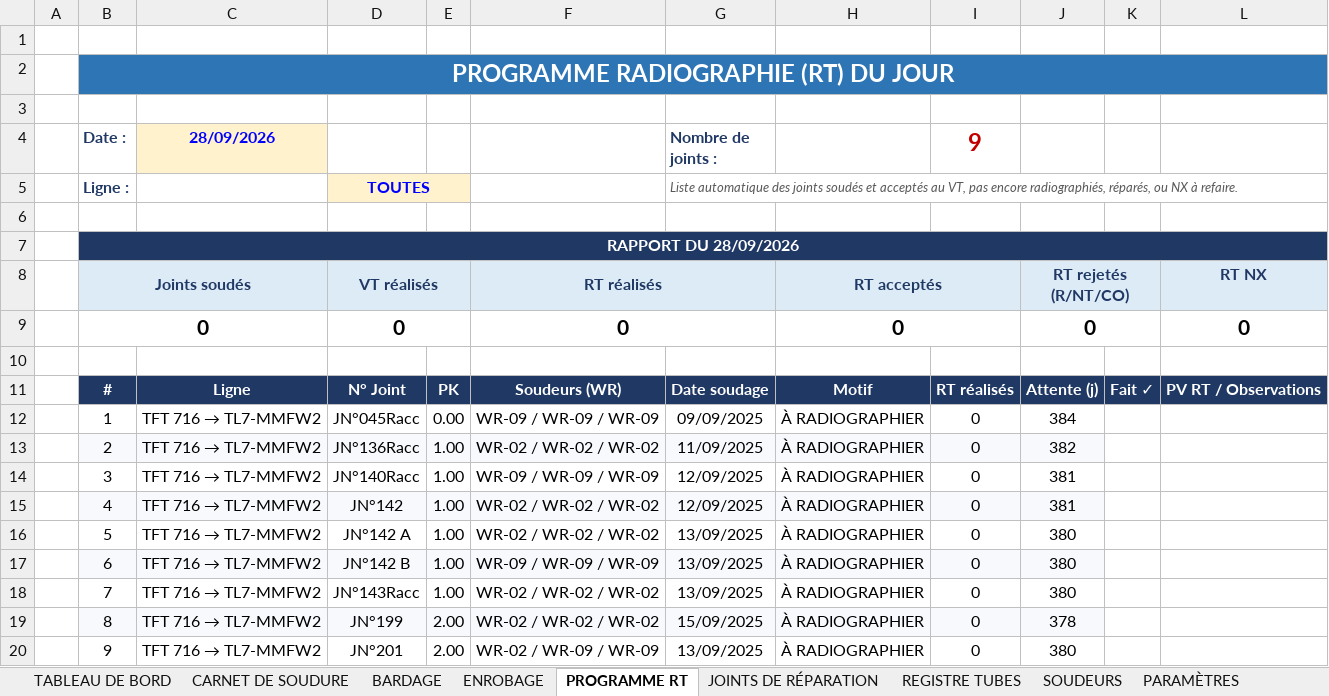
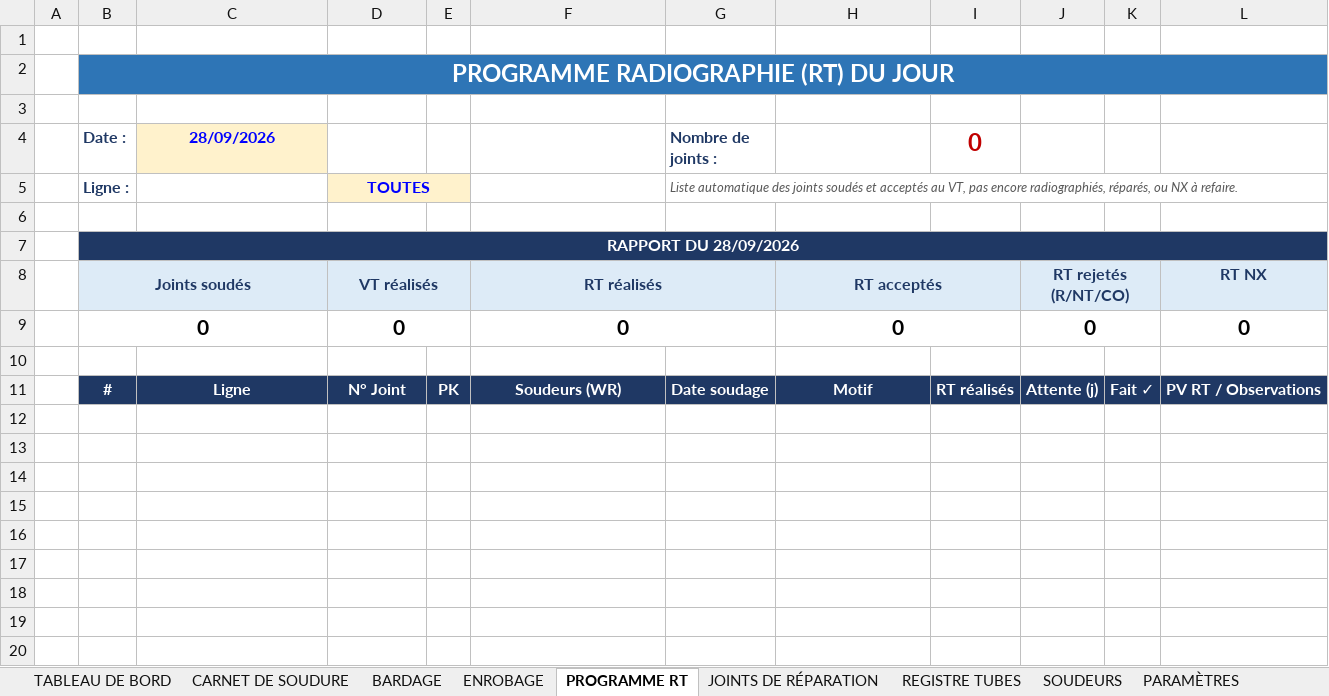
Before and after one commit to aminesdm/amine-sdm-code, an Excel workbook: welding/Carnet_de_soudure_PRO.xlsx, sheet PROGRAMME RT, drawn as a sheet; values as stored, in another font and other column widths than the file's, no borders; conditional formats not drawn; the diff names each change by its address in the sheet, - before the commit and + after, or states it on an @@ line.

```diff
--- a/welding/Carnet_de_soudure_PRO.xlsx (sheet PROGRAMME RT)
+++ b/welding/Carnet_de_soudure_PRO.xlsx (sheet PROGRAMME RT)
-I4: 9
+I4: 0
-row 12:  | 1 | TFT 716 → TL7-MMFW2 | JN°045Racc | 0.00 | WR-09 / WR-09 / WR-09 | 09/09/2025 | À RADIOGRAPHIER | 0 | 384
-row 13:  | 2 | TFT 716 → TL7-MMFW2 | JN°136Racc | 1.00 | WR-02 / WR-02 / WR-02 | 11/09/2025 | À RADIOGRAPHIER | 0 | 382
-row 14:  | 3 | TFT 716 → TL7-MMFW2 | JN°140Racc | 1.00 | WR-09 / WR-09 / WR-09 | 12/09/2025 | À RADIOGRAPHIER | 0 | 381
-row 15:  | 4 | TFT 716 → TL7-MMFW2 | JN°142 | 1.00 | WR-02 / WR-02 / WR-02 | 12/09/2025 | À RADIOGRAPHIER | 0 | 381
-row 16:  | 5 | TFT 716 → TL7-MMFW2 | JN°142 A | 1.00 | WR-02 / WR-02 / WR-02 | 13/09/2025 | À RADIOGRAPHIER | 0 | 380
-row 17:  | 6 | TFT 716 → TL7-MMFW2 | JN°142 B | 1.00 | WR-09 / WR-09 / WR-09 | 13/09/2025 | À RADIOGRAPHIER | 0 | 380
-row 18:  | 7 | TFT 716 → TL7-MMFW2 | JN°143Racc | 1.00 | WR-02 / WR-02 / WR-02 | 13/09/2025 | À RADIOGRAPHIER | 0 | 380
-row 19:  | 8 | TFT 716 → TL7-MMFW2 | JN°199 | 2.00 | WR-02 / WR-02 / WR-02 | 15/09/2025 | À RADIOGRAPHIER | 0 | 378
-row 20:  | 9 | TFT 716 → TL7-MMFW2 | JN°201 | 2.00 | WR-02 / WR-09 / WR-09 | 13/09/2025 | À RADIOGRAPHIER | 0 | 380
```
Also changed, not shown: sheet CARNET DE SOUDURE, sheet REGISTRE TUBES, sheet ENROBAGE, sheet BARDAGE, sheet TABLEAU DE BORD, sheet JOINTS DE RÉPARATION, 3 more sheets, formulas that keep their value, hidden cells, charts or pictures, 1 other file.
